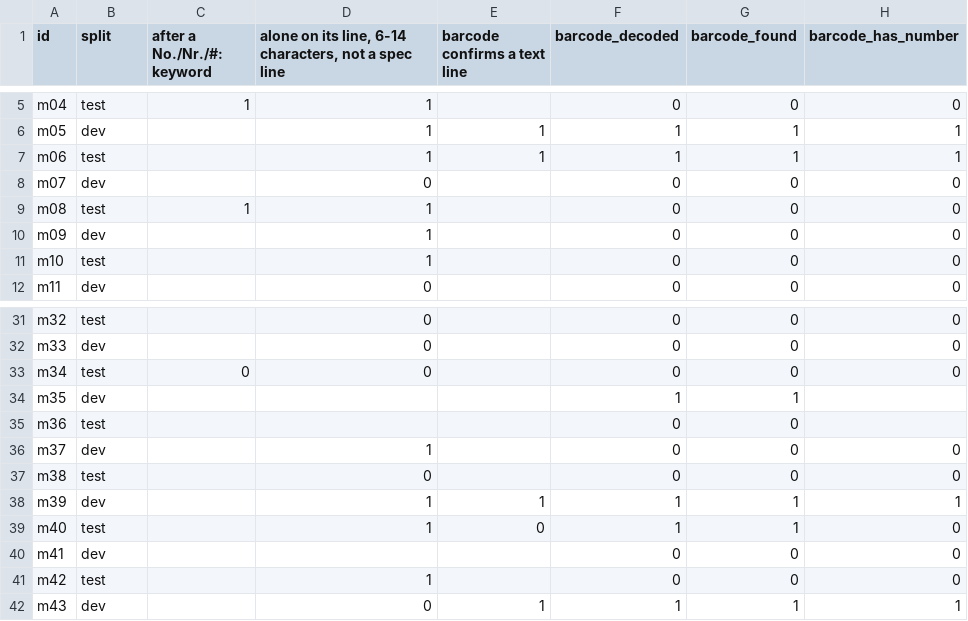
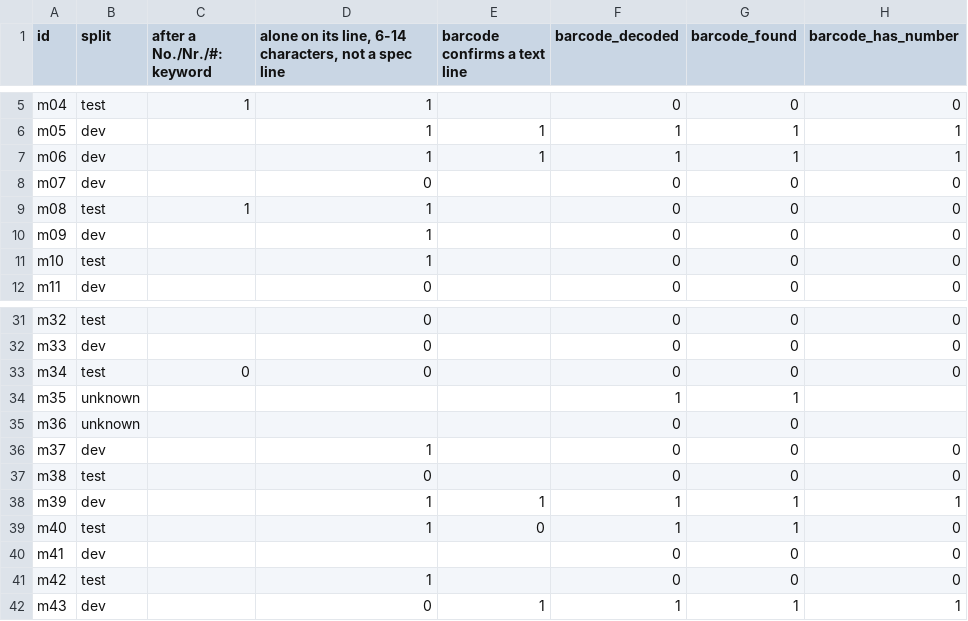
Before and after one commit to SamGu-NRX/BaseScanner, a CSV file: experiments/meter-closeup/results/locate_per_image.csv, drawn as a sheet; only a part is shown, gaps mark what is left out; the diff names each change by its address in the sheet, - before the commit and + after, or states it on an @@ line.

```diff
--- a/experiments/meter-closeup/results/locate_per_image.csv
+++ b/experiments/meter-closeup/results/locate_per_image.csv
-B7 (split): test
+B7 (split): dev
-B34 (split): dev
+B34 (split): unknown
-B35 (split): test
+B35 (split): unknown
```
Also changed, not shown: 5 other files.
